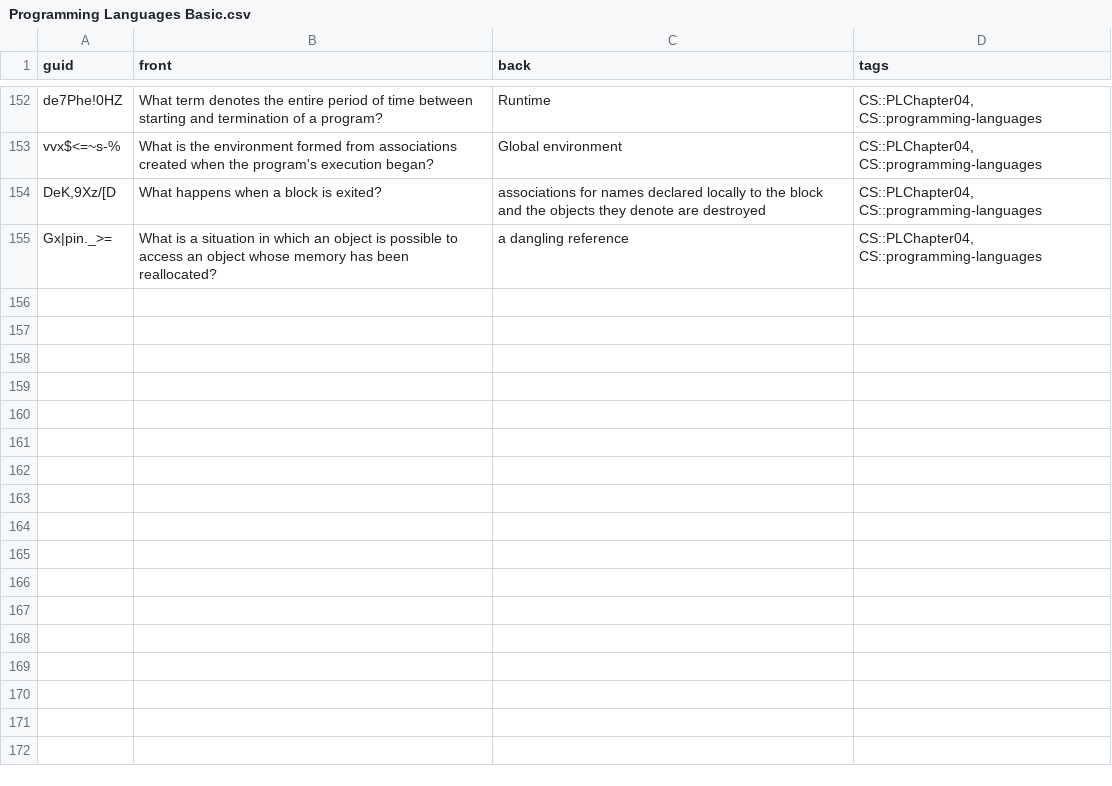
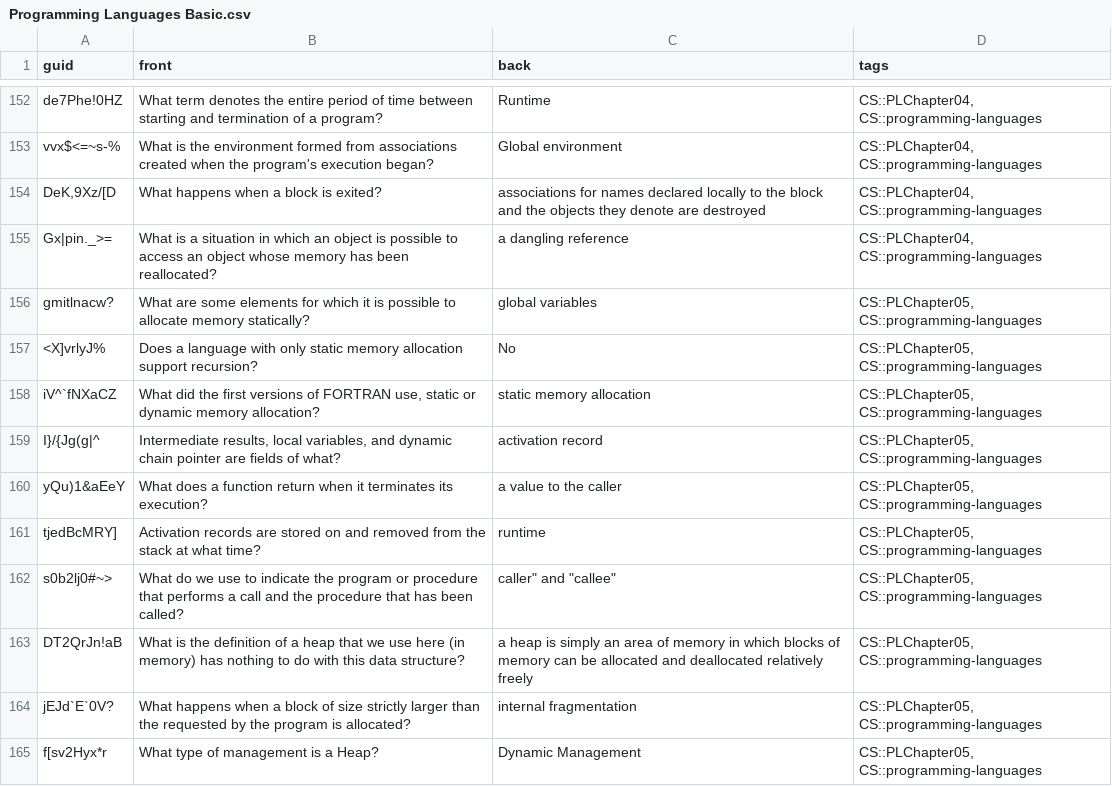
Before and after one commit to kevinvinther/ComputerScienceFlashcards, a CSV file: src/data/Programming Languages Basic.csv, drawn as a sheet; only a part is shown, gaps mark what is left out.

Commit message:
Add new cards for Chapter 5 in PL

```diff
--- a/src/data/Programming Languages Basic.csv
+++ b/src/data/Programming Languages Basic.csv
@@ -159 +159,11 @@ vvx$<=~s-%,What is the environment formed from associations created when the pro
 Gx|pin._>=,What is a situation in which an object is possible to access an object whose memory has been reallocated?,a dangling reference,"CS::PLChapter04, CS::programming-languages"
+gmitlnacw?, What are some elements for which it is possible to allocate memory statically?,global variables,"CS::PLChapter05, CS::programming-languages"
+<X]vrlyJ%,Does a language with only static memory allocation support recursion?,No,"CS::PLChapter05, CS::programming-languages"
+iV^`fNXaCZ," What did the first versions of FORTRAN use, static or dynamic memory allocation?",static memory allocation,"CS::PLChapter05, CS::programming-languages"
+I}/{Jg(g|^," Intermediate results, local variables, and dynamic chain pointer are fields of what?",activation record,"CS::PLChapter05, CS::programming-languages"
+yQu)1&aEeY, What does a function return when it terminates its execution?,a value to the caller,"CS::PLChapter05, CS::programming-languages"
+tjedBcMRY], Activation records are stored on and removed from the stack at what time?,runtime,"CS::PLChapter05, CS::programming-languages"
+s0b2lj0#~>, What do we use to indicate the program or procedure that performs a call and the procedure that has been called?,"caller"" and ""callee""","CS::PLChapter05, CS::programming-languages"
+DT2QrJn!aB, What is the definition of a heap that we use here (in memory) has nothing to do with this data structure?,a heap is simply an area of memory in which blocks of memory can be allocated and deallocated relatively freely,"CS::PLChapter05, CS::programming-languages"
+jEJd`E`0V?, What happens when a block of size strictly larger than the requested by the program is allocated?,internal fragmentation,"CS::PLChapter05, CS::programming-languages"
+f[sv2Hyx*r,What type of management is a Heap?,Dynamic Management,"CS::PLChapter05, CS::programming-languages"
```
